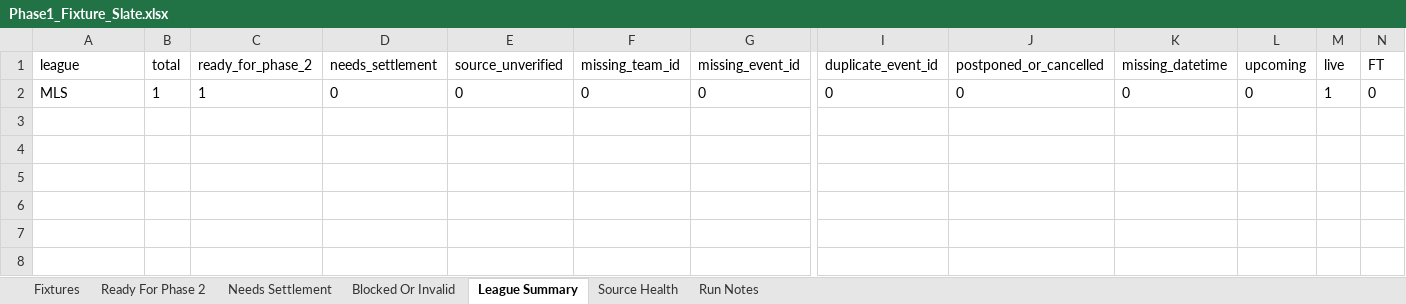
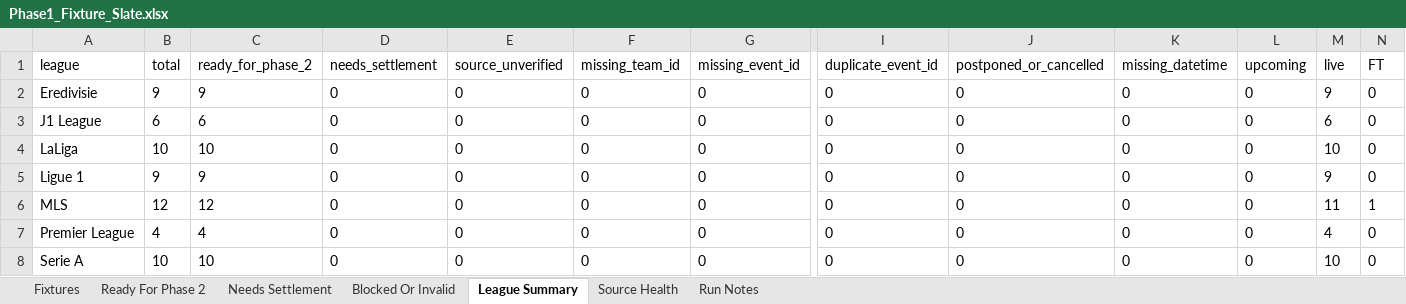
Before and after one commit to Looneyz25/SoccerStats, an Excel workbook: docs/agent-system/outputs/Phase1_Fixture_Slate.xlsx, sheet League Summary, drawn as a sheet; only a part is shown, gaps mark what is left out; values as stored, in another font and other column widths than the file's, no borders; addresses are those after the commit; rows hold the shown columns only; the diff names each change by its address in the sheet, - before the commit and + after, or states it on an @@ line.

```diff
--- a/docs/agent-system/outputs/Phase1_Fixture_Slate.xlsx (sheet League Summary)
+++ b/docs/agent-system/outputs/Phase1_Fixture_Slate.xlsx (sheet League Summary)
+row 2: Eredivisie | 9 | 9 | 0 | 0 | 0 | 0 | 0 | 0 | 0 | 0 | 9 | 0
+row 3: J1 League | 6 | 6 | 0 | 0 | 0 | 0 | 0 | 0 | 0 | 0 | 6 | 0
+row 4: LaLiga | 10 | 10 | 0 | 0 | 0 | 0 | 0 | 0 | 0 | 0 | 10 | 0
+row 5: Ligue 1 | 9 | 9 | 0 | 0 | 0 | 0 | 0 | 0 | 0 | 0 | 9 | 0
-B6 (total): 1
+B6 (total): 12
-C6 (ready_for_phase_2): 1
+C6 (ready_for_phase_2): 12
-M6 (live): 1
+M6 (live): 11
-N6 (FT): 0
+N6 (FT): 1
+row 7: Premier League | 4 | 4 | 0 | 0 | 0 | 0 | 0 | 0 | 0 | 0 | 4 | 0
+row 8: Serie A | 10 | 10 | 0 | 0 | 0 | 0 | 0 | 0 | 0 | 0 | 10 | 0
```
Also changed, not shown: sheet Fixtures, sheet Ready For Phase 2, sheet Needs Settlement, sheet Blocked Or Invalid, sheet Source Health, sheet Run Notes, 9 other files.
